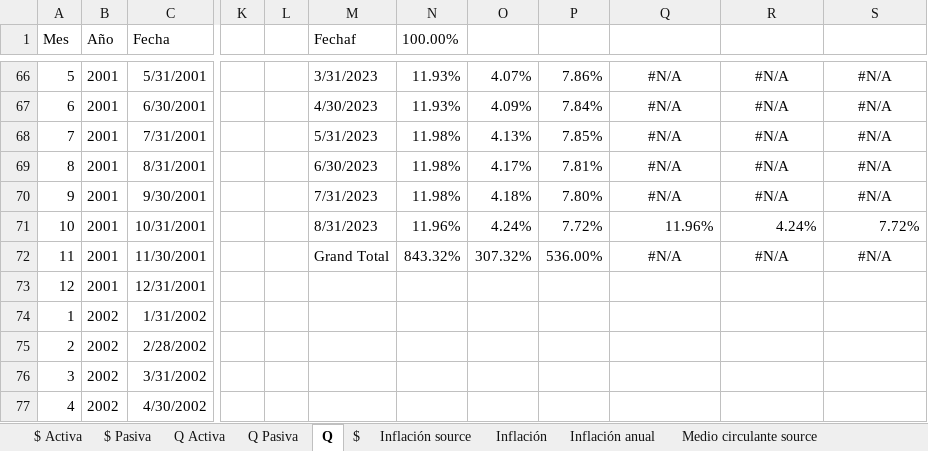
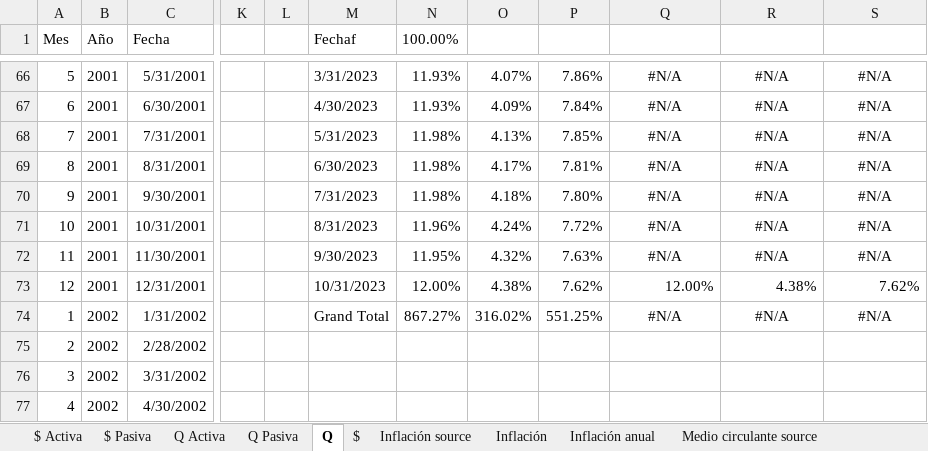
Before and after one commit to aseguradoracgit/Indicadores-macro, an Excel workbook: Datos macro.xlsx, sheet Q, drawn as a sheet; only a part is shown, gaps mark what is left out; values as stored, in another font and other column widths than the file's, no borders; charts and pictures not drawn; 2 other sheets too large or unreadable and not compared; the diff covers the shown part only; the diff names each change by its address in the sheet, - before the commit and + after, or states it on an @@ line.

```diff
--- a/Datos macro.xlsx (sheet Q)
+++ b/Datos macro.xlsx (sheet Q)
-Q71: 11.96%
+Q71: #N/A
-Q71:S71 alignment: right
+Q71:S71 alignment: center
-R71: 4.24%
+R71: #N/A
-S71: 7.72%
+S71: #N/A
-M72 (Fechaf): Grand Total
+M72 (Fechaf): 9/30/2023
-N72 (100.00%): 843.32%
+N72 (100.00%): 11.95%
-O72: 307.32%
+O72: 4.32%
-P72: 536.00%
+P72: 7.63%
-M73 (Fechaf): (empty)
+M73 (Fechaf): 10/31/2023
-N73 (100.00%): (empty)
+N73 (100.00%): 12.00%
-O73: (empty)
+O73: 4.38%
-P73: (empty)
+P73: 7.62%
-Q73: (empty)
+Q73: 12.00%
-R73: (empty)
+R73: 4.38%
-S73: (empty)
+S73: 7.62%
-M74 (Fechaf): (empty)
+M74 (Fechaf): Grand Total
-N74 (100.00%): (empty)
+N74 (100.00%): 867.27%
-O74: (empty)
+O74: 316.02%
-P74: (empty)
+P74: 551.25%
-Q74: (empty)
+Q74: #N/A
-R74: (empty)
+R74: #N/A
-S74: (empty)
+S74: #N/A
```
Also changed, not shown: 10 edited cells and cell formats elsewhere in this sheet, sheet IMAE, sheet IMAE sectores, sheet IMAE para s, sheet TC, sheet IMAE regresion, sheet $, 11 more sheets, charts or pictures.
